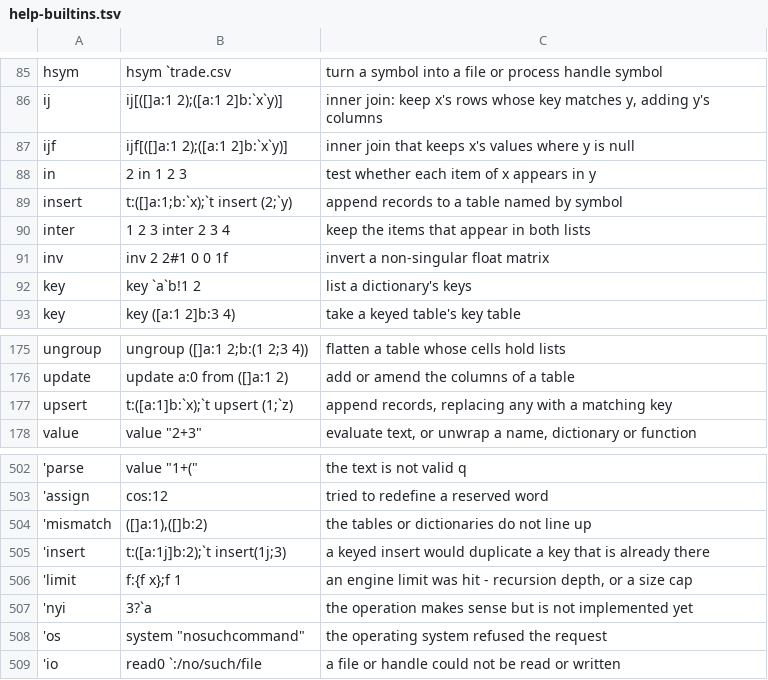
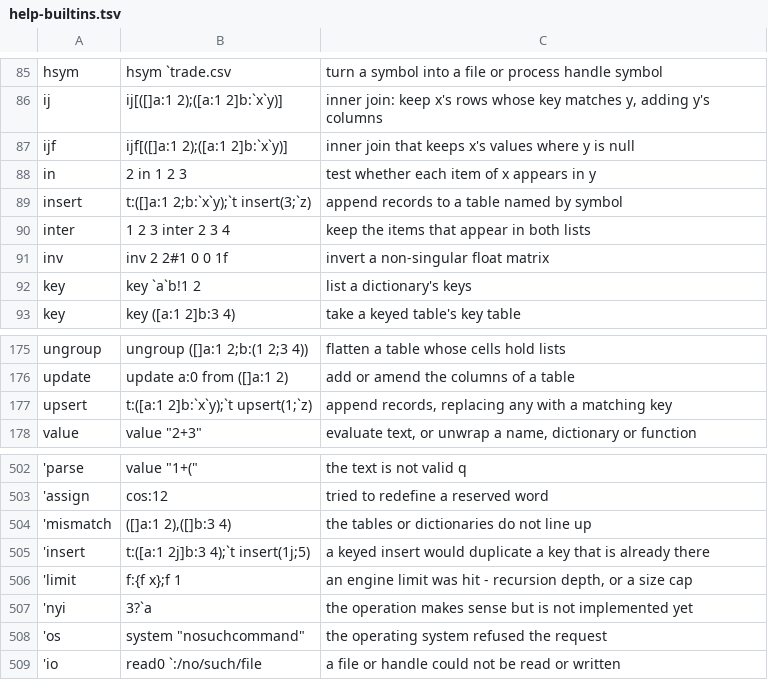
Before and after one commit to openmarketdata/peachq, a TSV file: lib/help-builtins.tsv, drawn as a sheet; only a part is shown, gaps mark what is left out; the diff names each change by its address in the sheet, - before the commit and + after, or states it on an @@ line.

Commit message:
refactor: reject three non-kx syntax acceptances (all-atom literals, hyphen in `:paths, the ([]) phantom column)

```diff
--- a/lib/help-builtins.tsv
+++ b/lib/help-builtins.tsv
-B89: t:([]a:1;b:`x);`t insert (2;`y)
+B89: t:([]a:1 2;b:`x`y);`t insert(3;`z)
-B177: t:([a:1]b:`x);`t upsert (1;`z)
+B177: t:([a:1 2]b:`x`y);`t upsert(1;`z)
-B504: ([]a:1),([]b:2)
+B504: ([]a:1 2),([]b:3 4)
-B505: t:([a:1j]b:2);`t insert(1j;3)
+B505: t:([a:1 2j]b:3 4);`t insert(1j;5)
```
Also changed, not shown: 3 other files.
